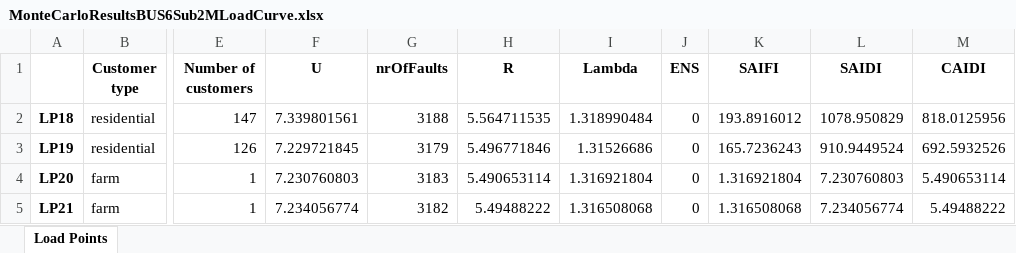
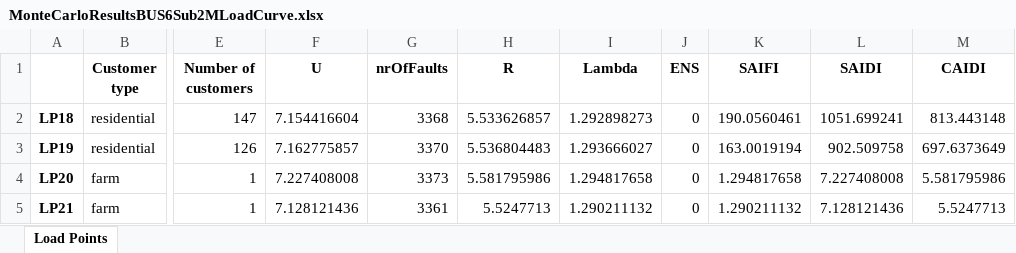
Before and after one commit to SondreAaberg/RELRAD-software, an Excel workbook: MonteCarloResultsBUS6Sub2MLoadCurve.xlsx, sheet Load Points, drawn as a sheet; only a part is shown, gaps mark what is left out; values as stored, in another font and other column widths than the file's, no borders; the diff covers the shown part only; the diff names each change by its address in the sheet, - before the commit and + after, or states it on an @@ line.

```diff
--- a/MonteCarloResultsBUS6Sub2MLoadCurve.xlsx (sheet Load Points)
+++ b/MonteCarloResultsBUS6Sub2MLoadCurve.xlsx (sheet Load Points)
-F2 (U): 7.339801561
+F2 (U): 7.154416604
-G2 (nrOfFaults): 3188
+G2 (nrOfFaults): 3368
-H2 (R): 5.564711535
+H2 (R): 5.533626857
-I2 (Lambda): 1.318990484
+I2 (Lambda): 1.292898273
-K2 (SAIFI): 193.8916012
+K2 (SAIFI): 190.0560461
-L2 (SAIDI): 1078.950829
+L2 (SAIDI): 1051.699241
-M2 (CAIDI): 818.0125956
+M2 (CAIDI): 813.443148
-F3 (U): 7.229721845
+F3 (U): 7.162775857
-G3 (nrOfFaults): 3179
+G3 (nrOfFaults): 3370
-H3 (R): 5.496771846
+H3 (R): 5.536804483
-I3 (Lambda): 1.31526686
+I3 (Lambda): 1.293666027
-K3 (SAIFI): 165.7236243
+K3 (SAIFI): 163.0019194
-L3 (SAIDI): 910.9449524
+L3 (SAIDI): 902.509758
-M3 (CAIDI): 692.5932526
+M3 (CAIDI): 697.6373649
-F4 (U): 7.230760803
+F4 (U): 7.227408008
-G4 (nrOfFaults): 3183
+G4 (nrOfFaults): 3373
-H4 (R): 5.490653114
+H4 (R): 5.581795986
-I4 (Lambda): 1.316921804
+I4 (Lambda): 1.294817658
-K4 (SAIFI): 1.316921804
+K4 (SAIFI): 1.294817658
-L4 (SAIDI): 7.230760803
+L4 (SAIDI): 7.227408008
-M4 (CAIDI): 5.490653114
+M4 (CAIDI): 5.581795986
-F5 (U): 7.234056774
+F5 (U): 7.128121436
-G5 (nrOfFaults): 3182
+G5 (nrOfFaults): 3361
-H5 (R): 5.49488222
+H5 (R): 5.5247713
-I5 (Lambda): 1.316508068
+I5 (Lambda): 1.290211132
-K5 (SAIFI): 1.316508068
+K5 (SAIFI): 1.290211132
-L5 (SAIDI): 7.234056774
+L5 (SAIDI): 7.128121436
-M5 (CAIDI): 5.49488222
+M5 (CAIDI): 5.5247713
```
Also changed, not shown: 141 edited cells elsewhere in this sheet, RBMC p214.xlsx, Summeriziation.xlsx, 12 other files.
